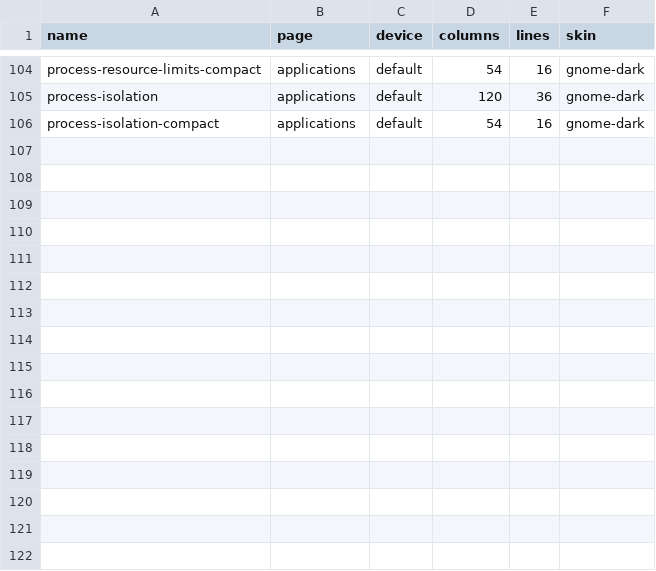
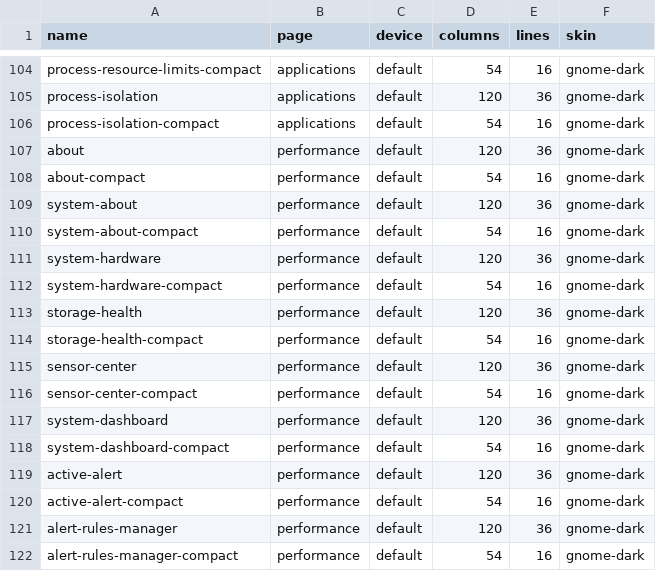
Before and after one commit to YellowWhiteBlackCat/TaskForest, a TSV file: scripts/capture_tui_scenarios.tsv, drawn as a sheet; only a part is shown, gaps mark what is left out; the diff names each change by its address in the sheet, - before the commit and + after, or states it on an @@ line.

Commit message:
feat: land cluster 1, 4, 7 core system and health scenarios across iced and tui

```diff
--- a/scripts/capture_tui_scenarios.tsv
+++ b/scripts/capture_tui_scenarios.tsv
+row 107: about | performance | default | 120 | 36 | gnome-dark
+row 108: about-compact | performance | default | 54 | 16 | gnome-dark
+row 109: system-about | performance | default | 120 | 36 | gnome-dark
+row 110: system-about-compact | performance | default | 54 | 16 | gnome-dark
+row 111: system-hardware | performance | default | 120 | 36 | gnome-dark
+row 112: system-hardware-compact | performance | default | 54 | 16 | gnome-dark
+row 113: storage-health | performance | default | 120 | 36 | gnome-dark
+row 114: storage-health-compact | performance | default | 54 | 16 | gnome-dark
+row 115: sensor-center | performance | default | 120 | 36 | gnome-dark
+row 116: sensor-center-compact | performance | default | 54 | 16 | gnome-dark
+row 117: system-dashboard | performance | default | 120 | 36 | gnome-dark
+row 118: system-dashboard-compact | performance | default | 54 | 16 | gnome-dark
+row 119: active-alert | performance | default | 120 | 36 | gnome-dark
+row 120: active-alert-compact | performance | default | 54 | 16 | gnome-dark
+row 121: alert-rules-manager | performance | default | 120 | 36 | gnome-dark
+row 122: alert-rules-manager-compact | performance | default | 54 | 16 | gnome-dark
```
Also changed, not shown: scripts/capture_iced_scenarios.tsv, 5 other files.
